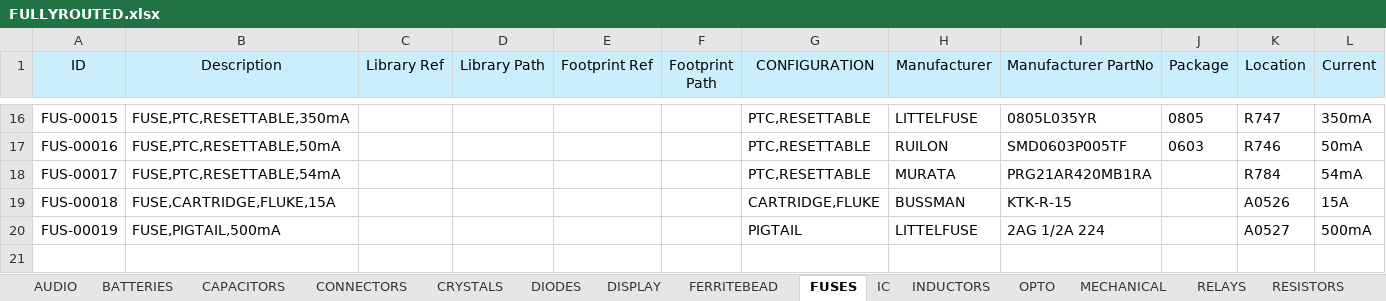
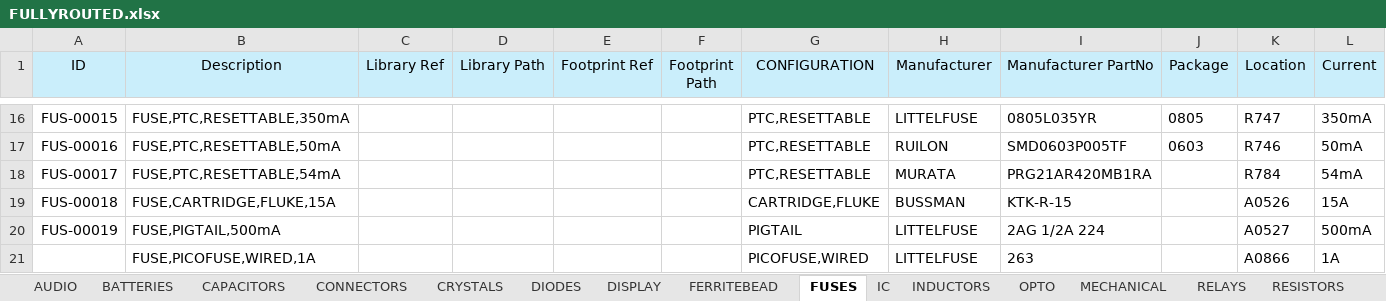
Before and after one commit to vincent-himpe/FullyRouted-Altium-Library, an Excel workbook: EXCEL/FULLYROUTED.xlsx, sheet FUSES, drawn as a sheet; only a part is shown, gaps mark what is left out; values as stored, in another font and other column widths than the file's, no borders; rows hold the shown columns only; the diff names each change by its address in the sheet, - before the commit and + after, or states it on an @@ line.

```diff
--- a/EXCEL/FULLYROUTED.xlsx (sheet FUSES)
+++ b/EXCEL/FULLYROUTED.xlsx (sheet FUSES)
+row 21:  | FUSE,PICOFUSE,WIRED,1A |  |  |  |  | PICOFUSE,WIRED | LITTELFUSE | 263 |  | A0866 | 1A
```
Also changed, not shown: sheet IC, sheet CONNECTORS, sheet CAPACITORS, sheet RESISTORS, sheet TRANSISTORS, sheet OPTO, 2 more sheets.
